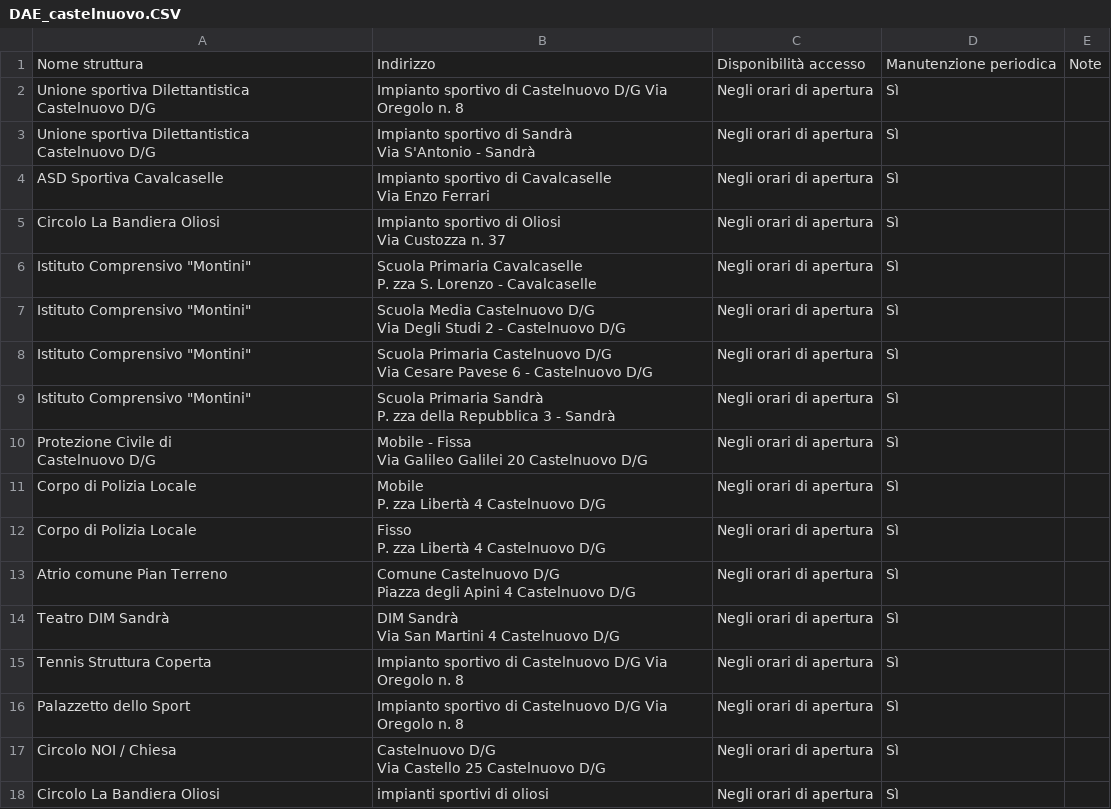
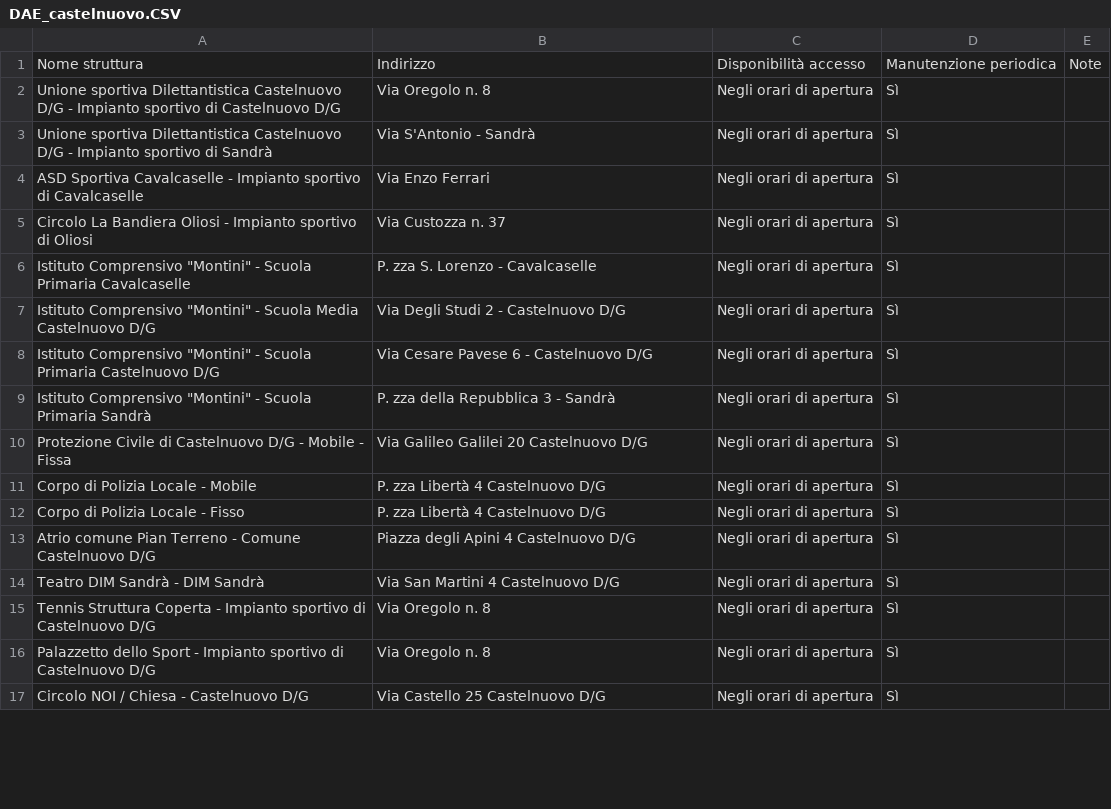
Before and after one commit to ITSLASTProgetti/5DAE, a CSV file: data/DAE_castelnuovo.CSV, drawn as a sheet; only a part is shown; removed rows and columns are numbered as before the commit, all else as after; ↵ is a line break in a cell; the diff covers the shown part only; the diff names each change by its address in the sheet, - before the commit and + after, or states it on an @@ line.

Commit message:
Update DAE_castelnuovo.CSV

```diff
--- a/data/DAE_castelnuovo.CSV
+++ b/data/DAE_castelnuovo.CSV
-A2: …Castelnuovo D/G
+A2: …Castelnuovo D/G - Impianto sportivo di Castelnuovo D/G
-B2: Impianto sportivo di Castelnuovo D/G Via Oregolo n. 8
+B2: Via Oregolo n. 8
-A3: …Castelnuovo D/G
+A3: …Castelnuovo D/G - Impianto sportivo di Sandrà
-B3: Impianto sportivo di Sandrà ↵ Via S'Antonio - Sandrà
+B3: Via S'Antonio - Sandrà
-A4: ASD Sportiva Cavalcaselle
+A4: ASD Sportiva Cavalcaselle - Impianto sportivo di Cavalcaselle
-B4: Impianto sportivo di Cavalcaselle ↵ Via Enzo Ferrari
+B4: Via Enzo Ferrari
-A5: Circolo La Bandiera Oliosi
+A5: Circolo La Bandiera Oliosi - Impianto sportivo di Oliosi
-B5: Impianto sportivo di Oliosi ↵ Via Custozza n. 37
+B5: Via Custozza n. 37
-A6: …Comprensivo "Montini"
+A6: …Comprensivo "Montini" - Scuola Primaria Cavalcaselle
-B6: Scuola Primaria Cavalcaselle ↵ P. zza…
+B6: P. zza…
-A7: …Comprensivo "Montini"
+A7: …Comprensivo "Montini" - Scuola Media Castelnuovo D/G
-B7: Scuola Media Castelnuovo D/G ↵ Via Degli…
+B7: Via Degli…
-A8: …Comprensivo "Montini"
+A8: …Comprensivo "Montini" - Scuola Primaria Castelnuovo D/G
-B8: Scuola Primaria Castelnuovo D/G ↵ Via Cesare…
+B8: Via Cesare…
-A9: Istituto Comprensivo "Montini"
+A9: Istituto Comprensivo "Montini" - Scuola Primaria Sandrà
-B9: Scuola Primaria Sandrà ↵ P. zza…
+B9: P. zza…
-A10: Protezione Civile di ↵ Castelnuovo D/G
+A10: Protezione Civile di Castelnuovo D/G - Mobile - Fissa
-B10: Mobile - Fissa ↵ Via Galileo…
+B10: Via Galileo…
-A11: Corpo di Polizia Locale
+A11: Corpo di Polizia Locale - Mobile
-B11: Mobile ↵ P. zza Libertà 4 Castelnuovo D/G
+B11: P. zza Libertà 4 Castelnuovo D/G
-A12: Corpo di Polizia Locale
+A12: Corpo di Polizia Locale - Fisso
-B12: Fisso ↵ P. zza Libertà 4 Castelnuovo D/G
+B12: P. zza Libertà 4 Castelnuovo D/G
-A13: Atrio comune Pian Terreno
+A13: Atrio comune Pian Terreno - Comune Castelnuovo D/G
-B13: Comune Castelnuovo D/G ↵ Piazza degli…
+B13: Piazza degli…
-A14: Teatro DIM Sandrà
+A14: Teatro DIM Sandrà - DIM Sandrà
-B14: DIM Sandrà ↵ Via San Martini 4 Castelnuovo D/G
+B14: Via San Martini 4 Castelnuovo D/G
-A15: Tennis Struttura Coperta
+A15: Tennis Struttura Coperta - Impianto sportivo di Castelnuovo D/G
-B15:B16: Impianto sportivo di Castelnuovo D/G Via Oregolo n. 8
+B15:B16: Via Oregolo n. 8
-A16: Palazzetto dello Sport
+A16: Palazzetto dello Sport - Impianto sportivo di Castelnuovo D/G
-A17: Circolo NOI / Chiesa
+A17: Circolo NOI / Chiesa - Castelnuovo D/G
-B17: Castelnuovo D/G ↵ Via Castello 25 Castelnuovo D/G
+B17: Via Castello 25 Castelnuovo D/G
-row 18: Circolo La Bandiera Oliosi | impianti sportivi di oliosi | Negli orari di apertura | Sì
```
Also changed, not shown: 1 added row and 3 edited cells elsewhere in this file.
